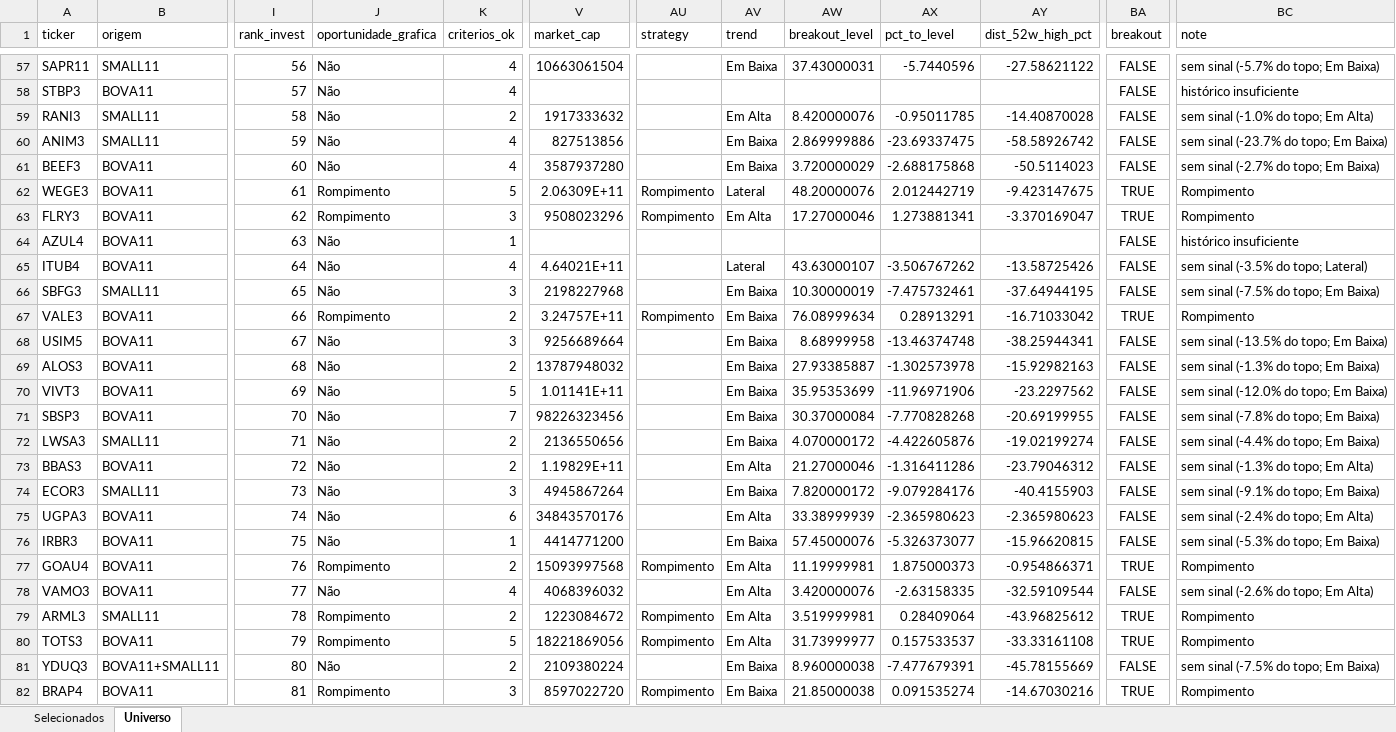
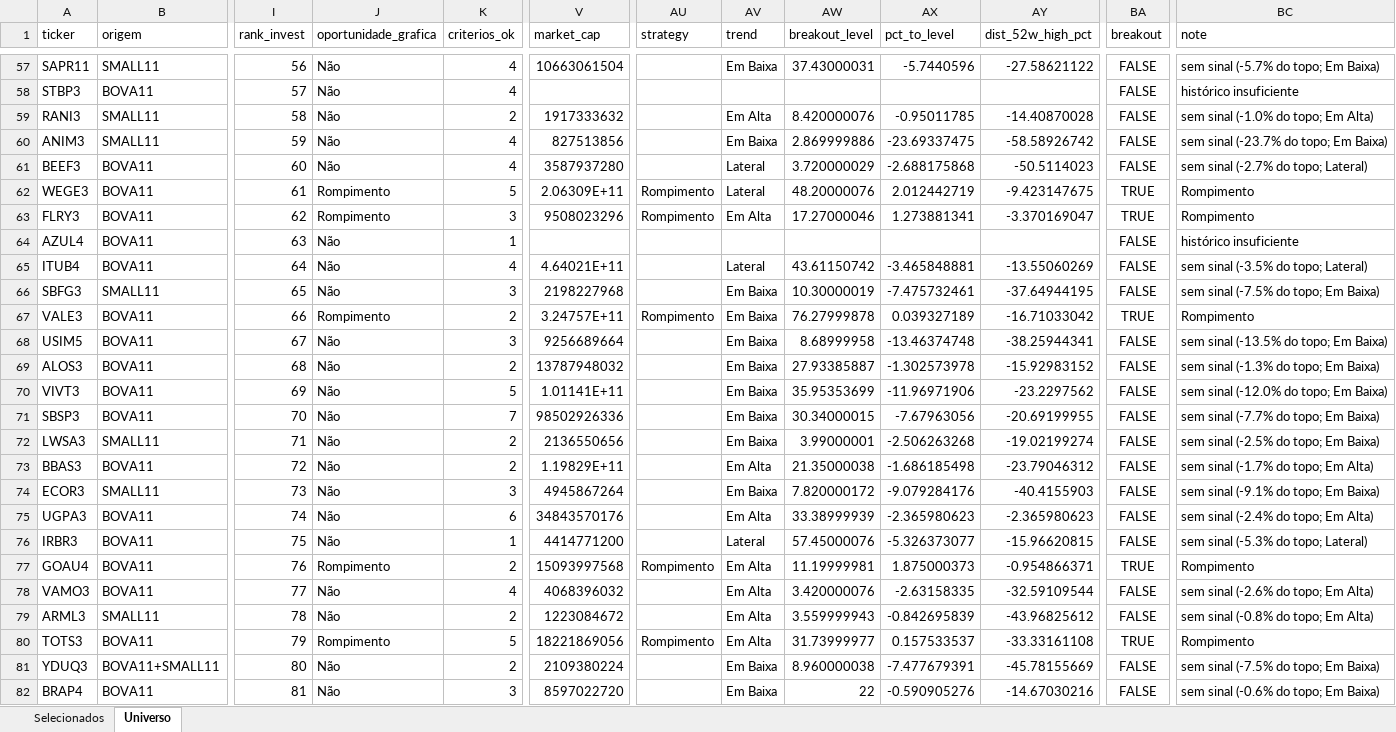
Before and after one commit to henriquebdasilva/screener-b3, an Excel workbook: reports/screener_2026-08-04.xlsx, sheet Universo, drawn as a sheet; only a part is shown, gaps mark what is left out; values as stored, in another font and other column widths than the file's, no borders; the diff covers the shown part only; the diff names each change by its address in the sheet, - before the commit and + after, or states it on an @@ line.

```diff
--- a/reports/screener_2026-08-04.xlsx (sheet Universo)
+++ b/reports/screener_2026-08-04.xlsx (sheet Universo)
-AV61 (trend): Em Baixa
+AV61 (trend): Lateral
-BC61 (note): sem sinal (-2.7% do topo; Em Baixa)
+BC61 (note): sem sinal (-2.7% do topo; Lateral)
-AW65 (breakout_level): 43.63000107
+AW65 (breakout_level): 43.61150742
-AX65 (pct_to_level): -3.506767262
+AX65 (pct_to_level): -3.465848881
-AY65 (dist_52w_high_pct): -13.58725426
+AY65 (dist_52w_high_pct): -13.55060269
-AW67 (breakout_level): 76.08999634
+AW67 (breakout_level): 76.27999878
-AX67 (pct_to_level): 0.28913291
+AX67 (pct_to_level): 0.039327189
-AY69 (dist_52w_high_pct): -15.92982163
+AY69 (dist_52w_high_pct): -15.92983152
-V71 (market_cap): 98226323456
+V71 (market_cap): 98502926336
-AW71 (breakout_level): 30.37000084
+AW71 (breakout_level): 30.34000015
-AX71 (pct_to_level): -7.770828268
+AX71 (pct_to_level): -7.67963056
-BC71 (note): sem sinal (-7.8% do topo; Em Baixa)
+BC71 (note): sem sinal (-7.7% do topo; Em Baixa)
-AW72 (breakout_level): 4.070000172
+AW72 (breakout_level): 3.99000001
-AX72 (pct_to_level): -4.422605876
+AX72 (pct_to_level): -2.506263268
-BC72 (note): sem sinal (-4.4% do topo; Em Baixa)
+BC72 (note): sem sinal (-2.5% do topo; Em Baixa)
-AW73 (breakout_level): 21.27000046
+AW73 (breakout_level): 21.35000038
-AX73 (pct_to_level): -1.316411286
+AX73 (pct_to_level): -1.686185498
-BC73 (note): sem sinal (-1.3% do topo; Em Alta)
+BC73 (note): sem sinal (-1.7% do topo; Em Alta)
-AV76 (trend): Em Baixa
+AV76 (trend): Lateral
-BC76 (note): sem sinal (-5.3% do topo; Em Baixa)
+BC76 (note): sem sinal (-5.3% do topo; Lateral)
-J79 (oportunidade_grafica): Rompimento
+J79 (oportunidade_grafica): Não
-AU79 (strategy): Rompimento
+AU79 (strategy): (empty)
-AW79 (breakout_level): 3.519999981
+AW79 (breakout_level): 3.559999943
-AX79 (pct_to_level): 0.28409064
+AX79 (pct_to_level): -0.842695839
-BA79 (breakout): TRUE
+BA79 (breakout): FALSE
-BC79 (note): Rompimento
+BC79 (note): sem sinal (-0.8% do topo; Em Alta)
-J82 (oportunidade_grafica): Rompimento
+J82 (oportunidade_grafica): Não
-AU82 (strategy): Rompimento
+AU82 (strategy): (empty)
-AW82 (breakout_level): 21.85000038
+AW82 (breakout_level): 22
-AX82 (pct_to_level): 0.091535274
+AX82 (pct_to_level): -0.590905276
-BA82 (breakout): TRUE
+BA82 (breakout): FALSE
-BC82 (note): Rompimento
+BC82 (note): sem sinal (-0.6% do topo; Em Baixa)
```
Also changed, not shown: 92 edited cells elsewhere in this sheet, sheet Selecionados, 3 other files.
